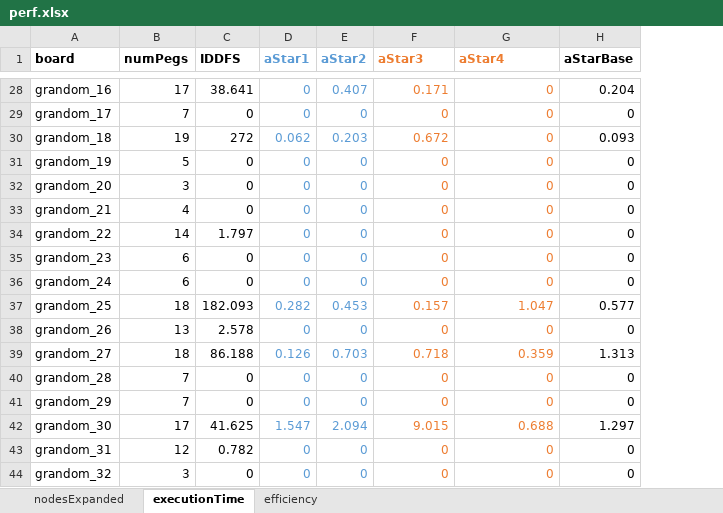
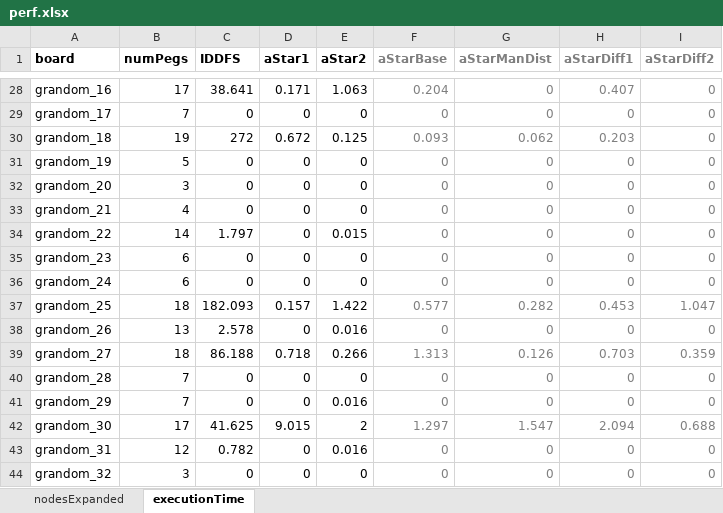
Before and after one commit to roukaour/peg-solitaire, an Excel workbook: perf.xlsx, sheet executionTime, drawn as a sheet; only a part is shown, gaps mark what is left out; values as stored, in another font and other column widths than the file's, no borders; the diff covers the shown part only; the diff names each change by its address in the sheet, - before the commit and + after, or states it on an @@ line.

```diff
--- a/perf.xlsx (sheet executionTime)
+++ b/perf.xlsx (sheet executionTime)
-sheet tab: efficiency
+column I (aStarDiff2), rows 28-44: 0 | 0 | 0 | 0 | 0 | 0 | 0 | 0 | 0 | 1.047 | 0 | 0.359 | 0 | 0 | 0.688 | 0 | 0
-D1:E44 text colour: #5B9BD5
+D1:E44 text colour: black
-F1: aStar3
+F1: aStarBase
-F1:G44 text colour: #ED7D31
+F1:G44 text colour: #7F7F7F
-G1: aStar4
+G1: aStarManDist
-H1: aStarBase
+H1: aStarDiff1
-H1:H44 text colour: black
+H1:H44 text colour: #7F7F7F
-D28 (aStar1): 0
+D28 (aStar1): 0.171
-E28 (aStar2): 0.407
+E28 (aStar2): 1.063
-F28 (aStarBase): 0.171
+F28 (aStarBase): 0.204
-H28 (aStarDiff1): 0.204
+H28 (aStarDiff1): 0.407
-D30 (aStar1): 0.062
+D30 (aStar1): 0.672
-E30 (aStar2): 0.203
+E30 (aStar2): 0.125
-F30 (aStarBase): 0.672
+F30 (aStarBase): 0.093
-G30 (aStarManDist): 0
+G30 (aStarManDist): 0.062
-H30 (aStarDiff1): 0.093
+H30 (aStarDiff1): 0.203
-E34 (aStar2): 0
+E34 (aStar2): 0.015
-D37 (aStar1): 0.282
+D37 (aStar1): 0.157
-E37 (aStar2): 0.453
+E37 (aStar2): 1.422
-F37 (aStarBase): 0.157
+F37 (aStarBase): 0.577
-G37 (aStarManDist): 1.047
+G37 (aStarManDist): 0.282
-H37 (aStarDiff1): 0.577
+H37 (aStarDiff1): 0.453
-E38 (aStar2): 0
+E38 (aStar2): 0.016
-D39 (aStar1): 0.126
+D39 (aStar1): 0.718
-E39 (aStar2): 0.703
+E39 (aStar2): 0.266
-F39 (aStarBase): 0.718
+F39 (aStarBase): 1.313
-G39 (aStarManDist): 0.359
+G39 (aStarManDist): 0.126
-H39 (aStarDiff1): 1.313
+H39 (aStarDiff1): 0.703
-E41 (aStar2): 0
+E41 (aStar2): 0.016
-D42 (aStar1): 1.547
+D42 (aStar1): 9.015
-E42 (aStar2): 2.094
+E42 (aStar2): 2
-F42 (aStarBase): 9.015
+F42 (aStarBase): 1.297
-G42 (aStarManDist): 0.688
+G42 (aStarManDist): 1.547
-H42 (aStarDiff1): 1.297
+H42 (aStarDiff1): 2.094
-E43 (aStar2): 0
+E43 (aStar2): 0.016
```
Also changed, not shown: 177 edited cells and cell formats elsewhere in this sheet, sheet nodesExpanded, 3 other files.
